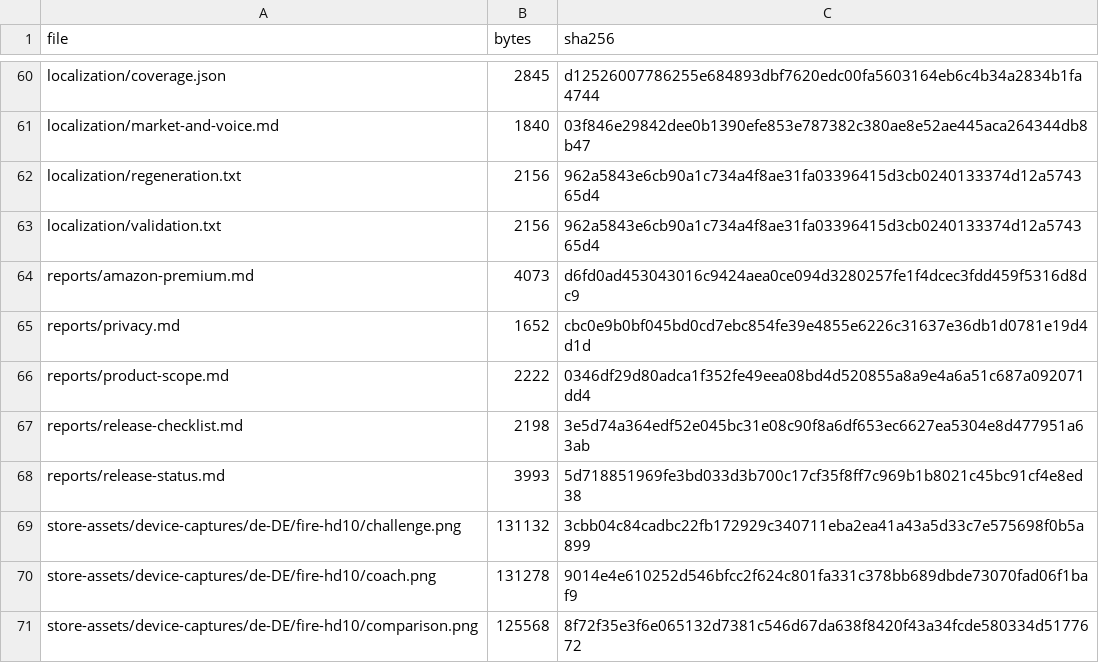
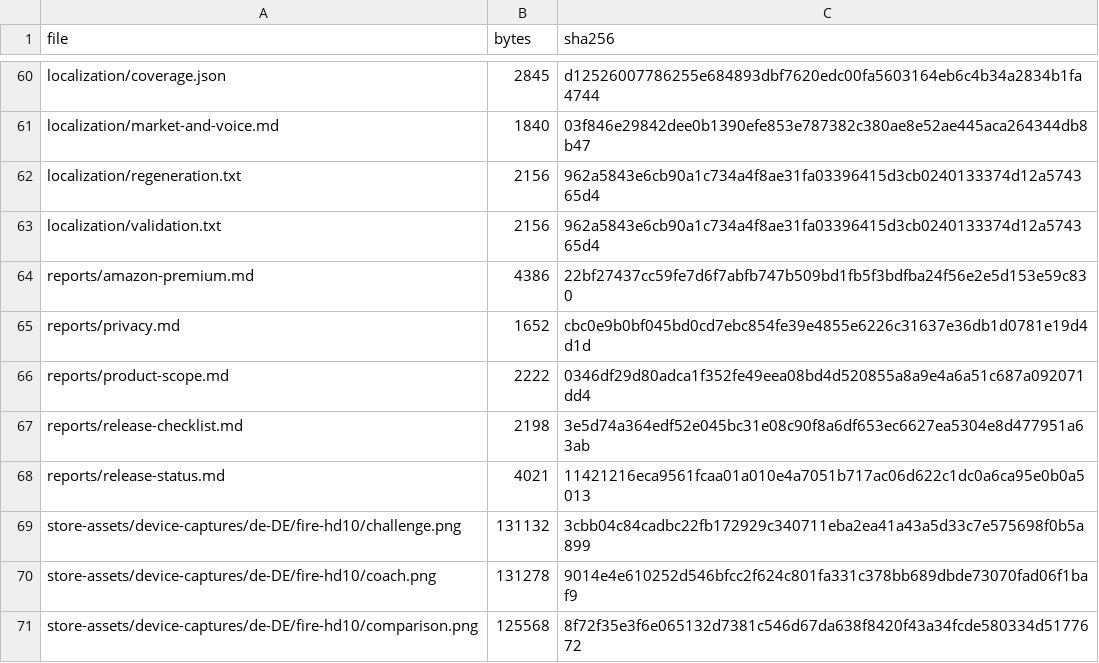
Before and after one commit to lanray07/SkillHando, a CSV file: deliverables/DELIVERABLES_MANIFEST.csv, drawn as a sheet; only a part is shown, gaps mark what is left out.

```diff
--- a/deliverables/DELIVERABLES_MANIFEST.csv
+++ b/deliverables/DELIVERABLES_MANIFEST.csv
@@ -63,3 +63,3 @@ localization/regeneration.txt,2156,962a5843e6cb90a1c734a4f8ae31fa03396415d3cb024
 localization/validation.txt,2156,962a5843e6cb90a1c734a4f8ae31fa03396415d3cb0240133374d12a574365d4
-reports/amazon-premium.md,4073,d6fd0ad453043016c9424aea0ce094d3280257fe1f4dcec3fdd459f5316d8dc9
+reports/amazon-premium.md,4386,22bf27437cc59fe7d6f7abfb747b509bd1fb5f3bdfba24f56e2e5d153e59c830
 reports/privacy.md,1652,cbc0e9b0bf045bd0cd7ebc854fe39e4855e6226c31637e36db1d0781e19d4d1d
@@ -67,3 +67,3 @@ reports/product-scope.md,2222,0346df29d80adca1f352fe49eea08bd4d520855a8a9e4a6a51
 reports/release-checklist.md,2198,3e5d74a364edf52e045bc31e08c90f8a6df653ec6627ea5304e8d477951a63ab
-reports/release-status.md,3993,5d718851969fe3bd033d3b700c17cf35f8ff7c969b1b8021c45bc91cf4e8ed38
+reports/release-status.md,4021,11421216eca9561fcaa01a010e4a7051b717ac06d622c1dc0a6ca95e0b0a5013
 store-assets/device-captures/de-DE/fire-hd10/challenge.png,131132,3cbb04c84cadbc22fb172929c340711eba2ea41a43a5d33c7e575698f0b5a899
```
Also changed, not shown: 2 other files.
